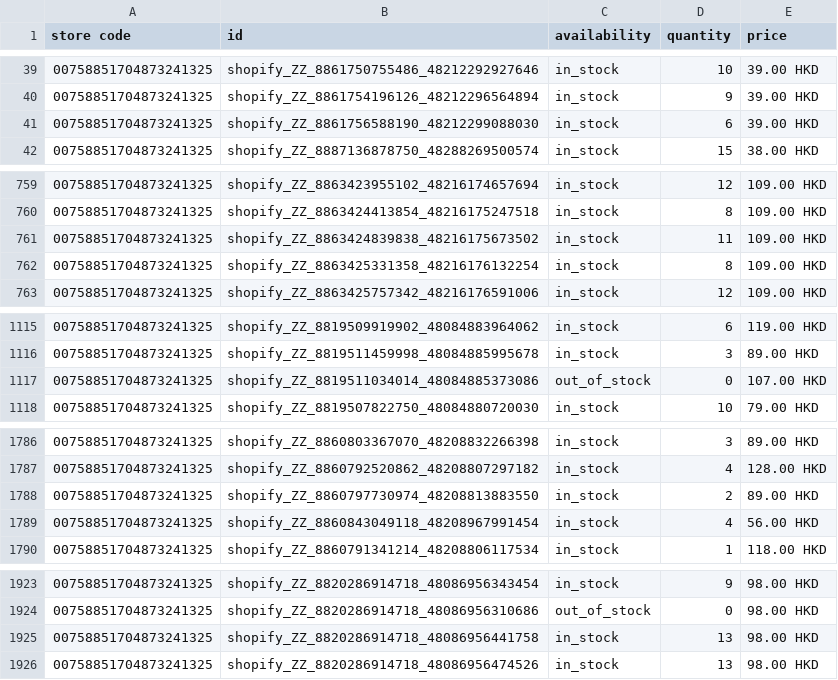
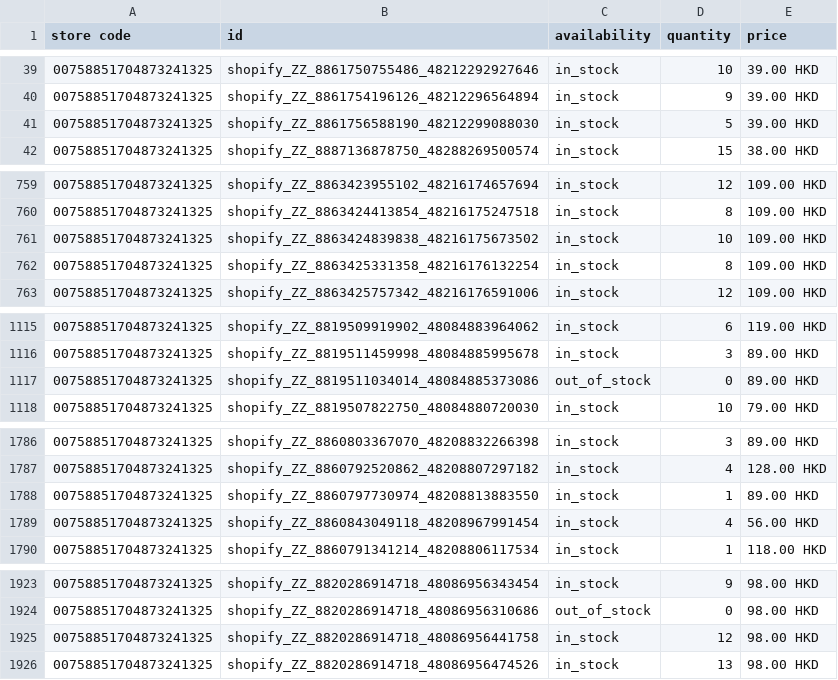
Before and after one commit to edberli/ouji-website, a TSV file: data/local_inventory.tsv, drawn as a sheet; only a part is shown, gaps mark what is left out; the diff covers the shown part only.

Commit message:
觀塘本地存貨 feed 每日更新 2026-09-25

```diff
--- a/data/local_inventory.tsv
+++ b/data/local_inventory.tsv
@@ -40,3 +40,3 @@ store code	id	availability	quantity	price
 00758851704873241325	shopify_ZZ_8861754196126_48212296564894	in_stock	9	39.00 HKD
-00758851704873241325	shopify_ZZ_8861756588190_48212299088030	in_stock	6	39.00 HKD
+00758851704873241325	shopify_ZZ_8861756588190_48212299088030	in_stock	5	39.00 HKD
 00758851704873241325	shopify_ZZ_8887136878750_48288269500574	in_stock	15	38.00 HKD
@@ -760,3 +760,3 @@ store code	id	availability	quantity	price
 00758851704873241325	shopify_ZZ_8863424413854_48216175247518	in_stock	8	109.00 HKD
-00758851704873241325	shopify_ZZ_8863424839838_48216175673502	in_stock	11	109.00 HKD
+00758851704873241325	shopify_ZZ_8863424839838_48216175673502	in_stock	10	109.00 HKD
 00758851704873241325	shopify_ZZ_8863425331358_48216176132254	in_stock	8	109.00 HKD
@@ -1116,3 +1116,3 @@ store code	id	availability	quantity	price
 00758851704873241325	shopify_ZZ_8819511459998_48084885995678	in_stock	3	89.00 HKD
-00758851704873241325	shopify_ZZ_8819511034014_48084885373086	out_of_stock	0	107.00 HKD
+00758851704873241325	shopify_ZZ_8819511034014_48084885373086	out_of_stock	0	89.00 HKD
 00758851704873241325	shopify_ZZ_8819507822750_48084880720030	in_stock	10	79.00 HKD
@@ -1787,3 +1787,3 @@ store code	id	availability	quantity	price
 00758851704873241325	shopify_ZZ_8860792520862_48208807297182	in_stock	4	128.00 HKD
-00758851704873241325	shopify_ZZ_8860797730974_48208813883550	in_stock	2	89.00 HKD
+00758851704873241325	shopify_ZZ_8860797730974_48208813883550	in_stock	1	89.00 HKD
 00758851704873241325	shopify_ZZ_8860843049118_48208967991454	in_stock	4	56.00 HKD
@@ -1924,3 +1924,3 @@ store code	id	availability	quantity	price
 00758851704873241325	shopify_ZZ_8820286914718_48086956310686	out_of_stock	0	98.00 HKD
-00758851704873241325	shopify_ZZ_8820286914718_48086956441758	in_stock	13	98.00 HKD
+00758851704873241325	shopify_ZZ_8820286914718_48086956441758	in_stock	12	98.00 HKD
 00758851704873241325	shopify_ZZ_8820286914718_48086956474526	in_stock	13	98.00 HKD
```
Also changed, not shown: 2 edited cells elsewhere in this file.
